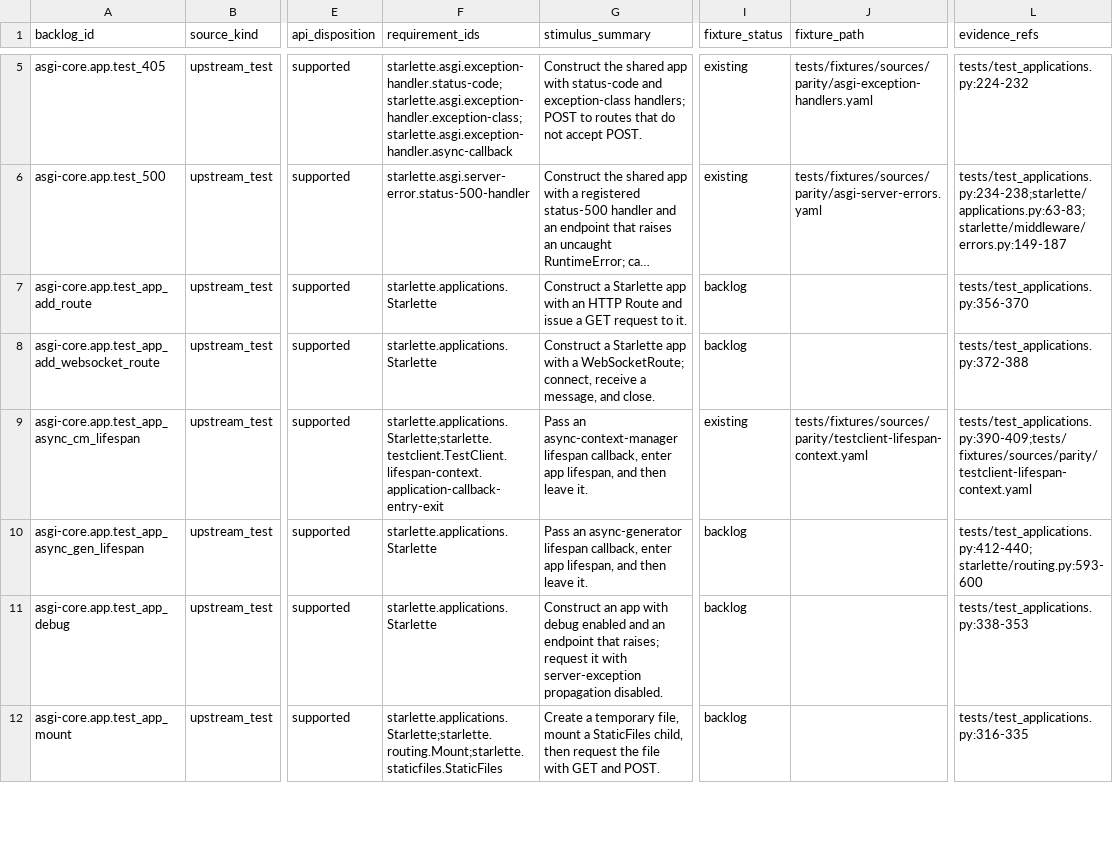
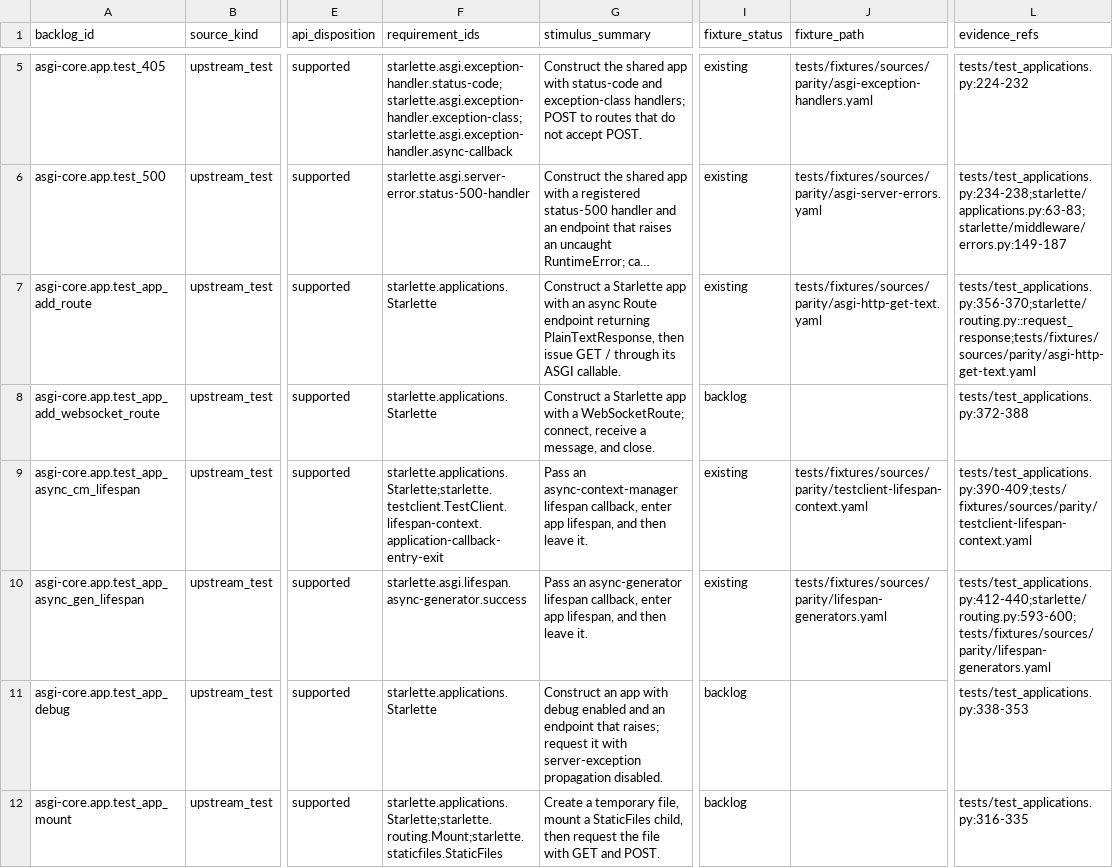
Before and after one commit to appunni-m/starlette-rs, a CSV file: docs/atlas/coverage-matrix.csv, drawn as a sheet; only a part is shown, gaps mark what is left out; long unchanged cells end in …; the diff covers the shown part only; the diff names each change by its address in the sheet, - before the commit and + after, or states it on an @@ line.

```diff
--- a/docs/atlas/coverage-matrix.csv
+++ b/docs/atlas/coverage-matrix.csv
-G7 (stimulus_summary): …with an HTTP Route and issue a GET request to it.
+G7 (stimulus_summary): …with an async Route endpoint returning PlainTextResponse, then issue GET / through its ASGI callable.
-I7 (fixture_status): backlog
+I7 (fixture_status): existing
-J7 (fixture_path): (empty)
+J7 (fixture_path): tests/fixtures/sources/parity/asgi-http-get-text.yaml
-L7 (evidence_refs): tests/test_applications.py:356-370
+L7 (evidence_refs): tests/test_applications.py:356-370;starlette/routing.py::request_response;tests/fixtures/sources/parity/asgi-http-get-text.yaml
-F10 (requirement_ids): starlette.applications.Starlette
+F10 (requirement_ids): starlette.asgi.lifespan.async-generator.success
-I10 (fixture_status): backlog
+I10 (fixture_status): existing
-J10 (fixture_path): (empty)
+J10 (fixture_path): tests/fixtures/sources/parity/lifespan-generators.yaml
-L10 (evidence_refs): tests/test_applications.py:412-440; starlette/routing.py:593-600
+L10 (evidence_refs): tests/test_applications.py:412-440;starlette/routing.py:593-600;tests/fixtures/sources/parity/lifespan-generators.yaml
```
Also changed, not shown: 18 edited cells elsewhere in this file, docs/atlas/fixture-backlog.csv, docs/atlas/reviews/asgi-core-fixtures.csv, 5 other files.
